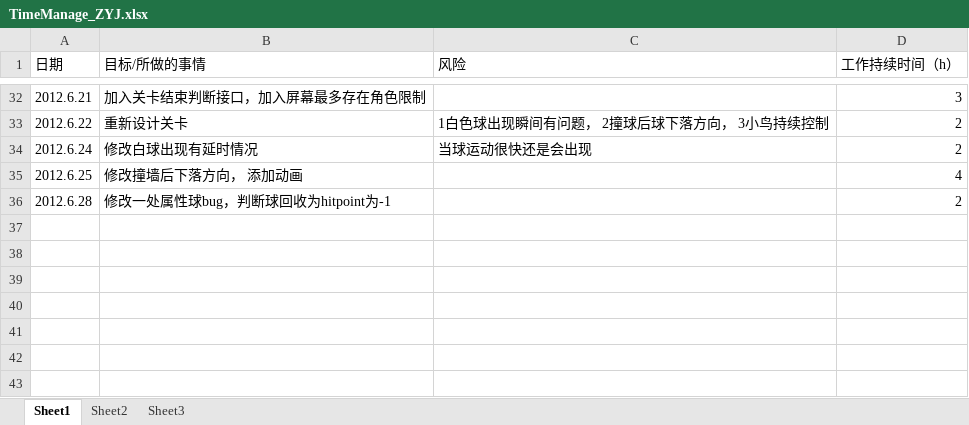
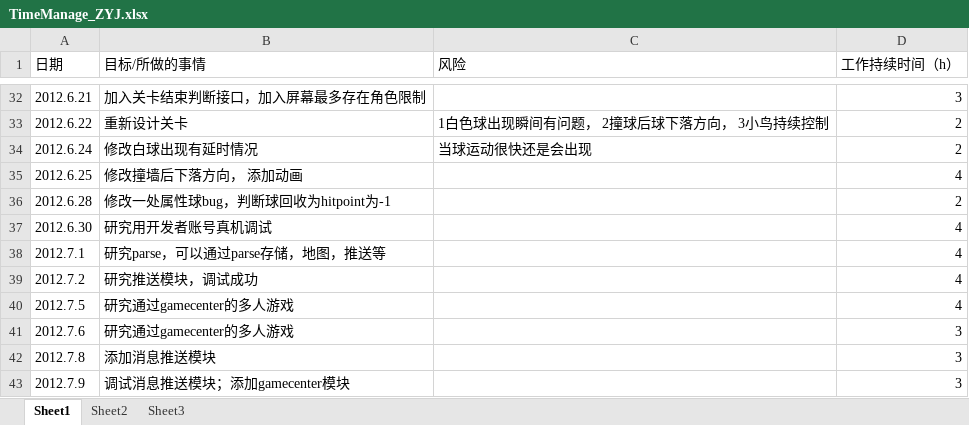
Before and after one commit to buptiosdev/IOSBALL, an Excel workbook: documents/timeManage/TimeManage_ZYJ.xlsx, sheet Sheet1, drawn as a sheet; only a part is shown, gaps mark what is left out; values as stored, in another font and other column widths than the file's, no borders; the diff names each change by its address in the sheet, - before the commit and + after, or states it on an @@ line.

Commit message:
update time doc
Signed-off-by: oohju <zhaoyujia007@gmail.com>

```diff
--- a/documents/timeManage/TimeManage_ZYJ.xlsx (sheet Sheet1)
+++ b/documents/timeManage/TimeManage_ZYJ.xlsx (sheet Sheet1)
+row 37: 2012.6.30 | 研究用开发者账号真机调试 |  | 4
+row 38: 2012.7.1 | 研究parse，可以通过parse存储，地图，推送等 |  | 4
+row 39: 2012.7.2 | 研究推送模块，调试成功 |  | 4
+row 40: 2012.7.5 | 研究通过gamecenter的多人游戏 |  | 4
+row 41: 2012.7.6 | 研究通过gamecenter的多人游戏 |  | 3
+row 42: 2012.7.8 | 添加消息推送模块 |  | 3
+row 43: 2012.7.9 | 调试消息推送模块；添加gamecenter模块 |  | 3
```
